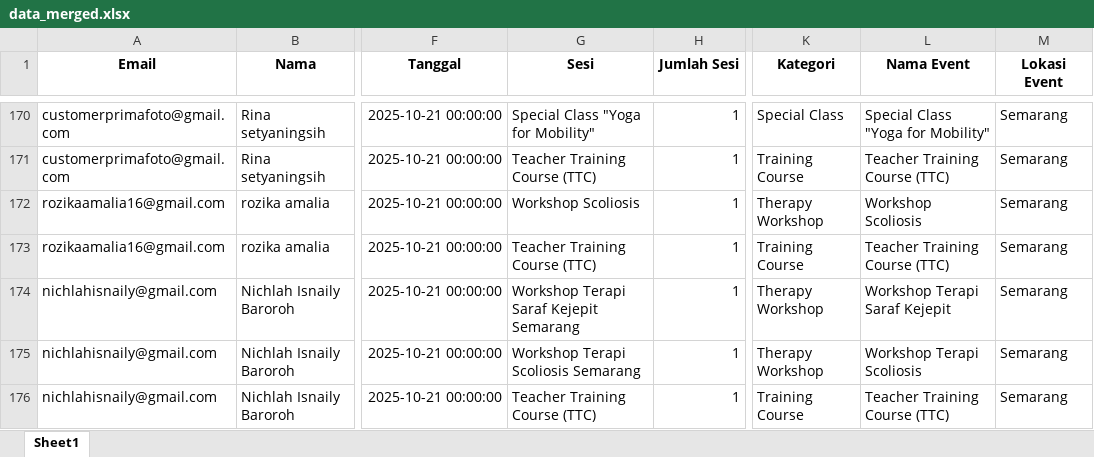
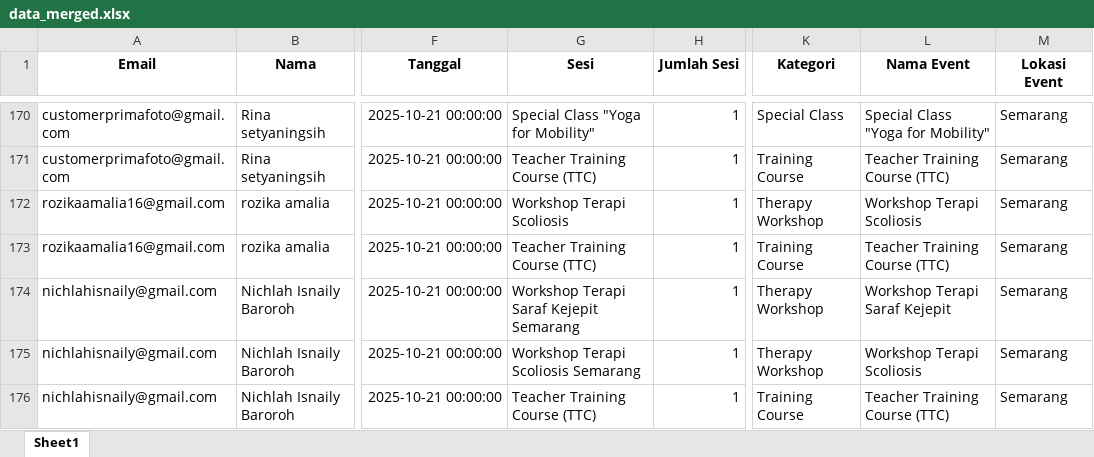
Before and after one commit to dmstask-work/partnership-event-report, an Excel workbook: data_clean/data_merged.xlsx, sheet Sheet1, drawn as a sheet; only a part is shown, gaps mark what is left out; values as stored, in another font and other column widths than the file's, no borders; table styles not drawn; the diff names each change by its address in the sheet, - before the commit and + after, or states it on an @@ line.

Commit message:
fix: improve dataset & some minor problem, add new search feature in detail event

```diff
--- a/data_clean/data_merged.xlsx (sheet Sheet1)
+++ b/data_clean/data_merged.xlsx (sheet Sheet1)
-G172 (Sesi): Workshop Scoliosis
+G172 (Sesi): Workshop Terapi Scoliosis
-L172 (Nama Event): Workshop Scoliosis
+L172 (Nama Event): Workshop Terapi Scoliosis
```
Also changed, not shown: 1 other file.
